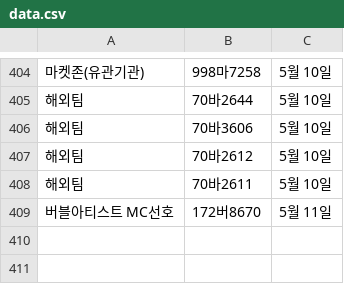
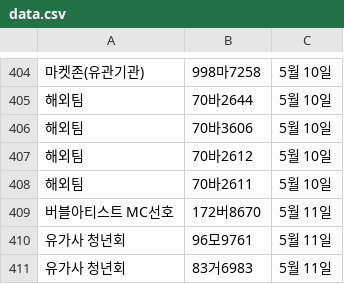
Before and after one commit to ahnonine/pdf_parking, a CSV file: data.csv, drawn as a sheet; only a part is shown, gaps mark what is left out; the diff names each change by its address in the sheet, - before the commit and + after, or states it on an @@ line.

Commit message:
Update data.csv

```diff
--- a/data.csv
+++ b/data.csv
+row 410: 유가사 청년회 | 96모9761 | 5월 11일
+row 411: 유가사 청년회 | 83거6983 | 5월 11일
```
